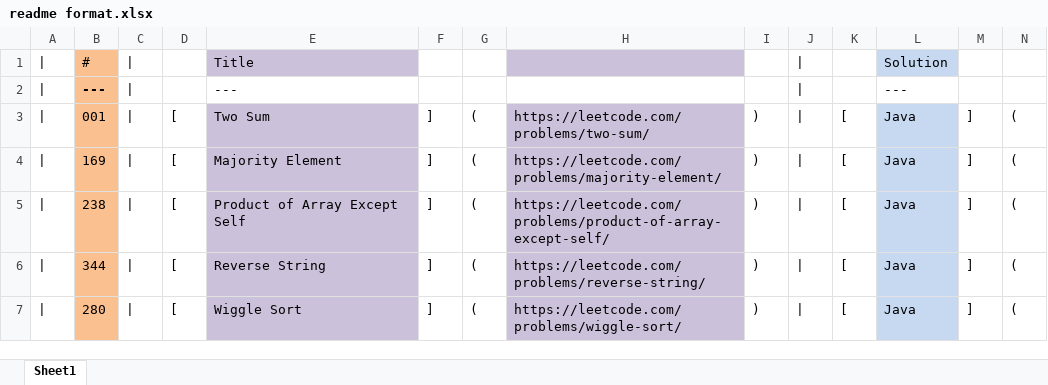
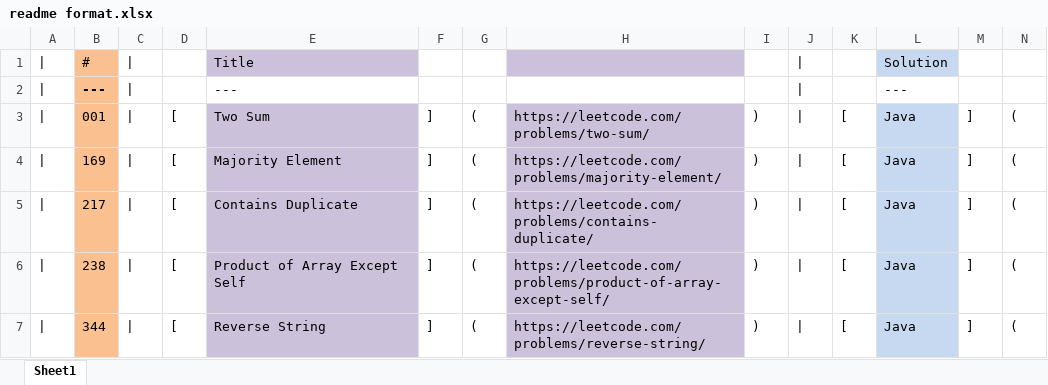
Before and after one commit to JKChang2015/CJK, an Excel workbook: LeetCode/readme format.xlsx, sheet Sheet1, drawn as a sheet; only a part is shown; the shorter side is filled out with more unchanged rows; values as stored, in another font and other column widths than the file's, no borders; rows hold the shown columns only; the diff names each change by its address in the sheet, - before the commit and + after, or states it on an @@ line.

Commit message:
check duplicate

```diff
--- a/LeetCode/readme format.xlsx (sheet Sheet1)
+++ b/LeetCode/readme format.xlsx (sheet Sheet1)
+row 5: | | 217 | | | [ | Contains Duplicate | ] | ( | https://leetcode.com/problems/contains-duplicate/ | ) | | | [ | Java | ] | (
```
Also changed, not shown: 1 other file.
